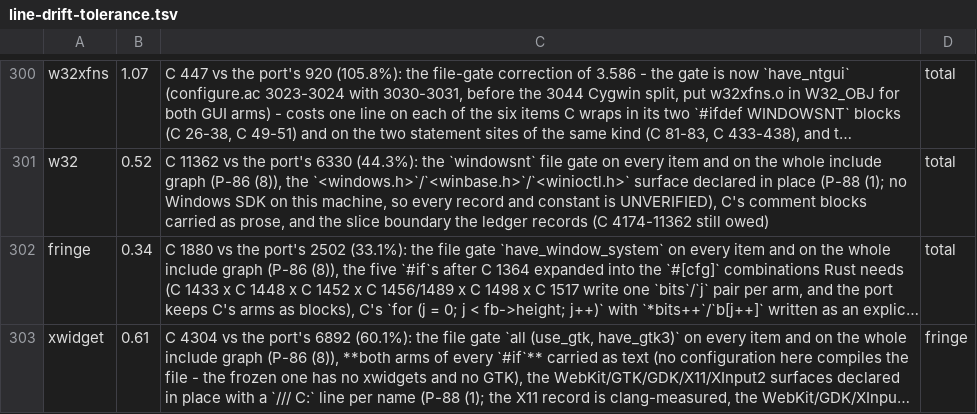
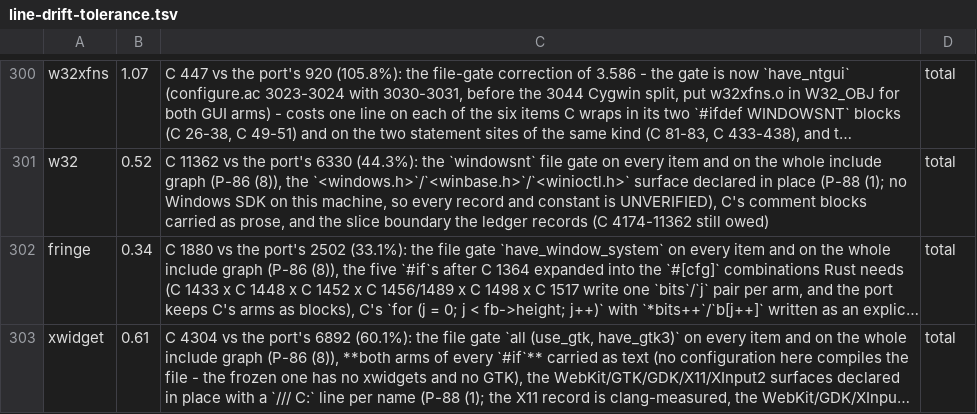
Before and after one commit to liuchong/femacs, a TSV file: docs/ports/line-drift-tolerance.tsv, drawn as a sheet; only a part is shown, gaps mark what is left out; long unchanged cells end in …; the diff names each change by its address in the sheet, - before the commit and + after, or states it on an @@ line.

Commit message:
fix(line-drift-tolerance): the xwidget row's fourth column said 'fringe' (the stem of the row it was copied from); it is 'total' - which is also what the checker fell back to, so the OK reading was right while the record was not (status 3.677a)

```diff
--- a/docs/ports/line-drift-tolerance.tsv
+++ b/docs/ports/line-drift-tolerance.tsv
-D303: fringe
+D303: total
```
